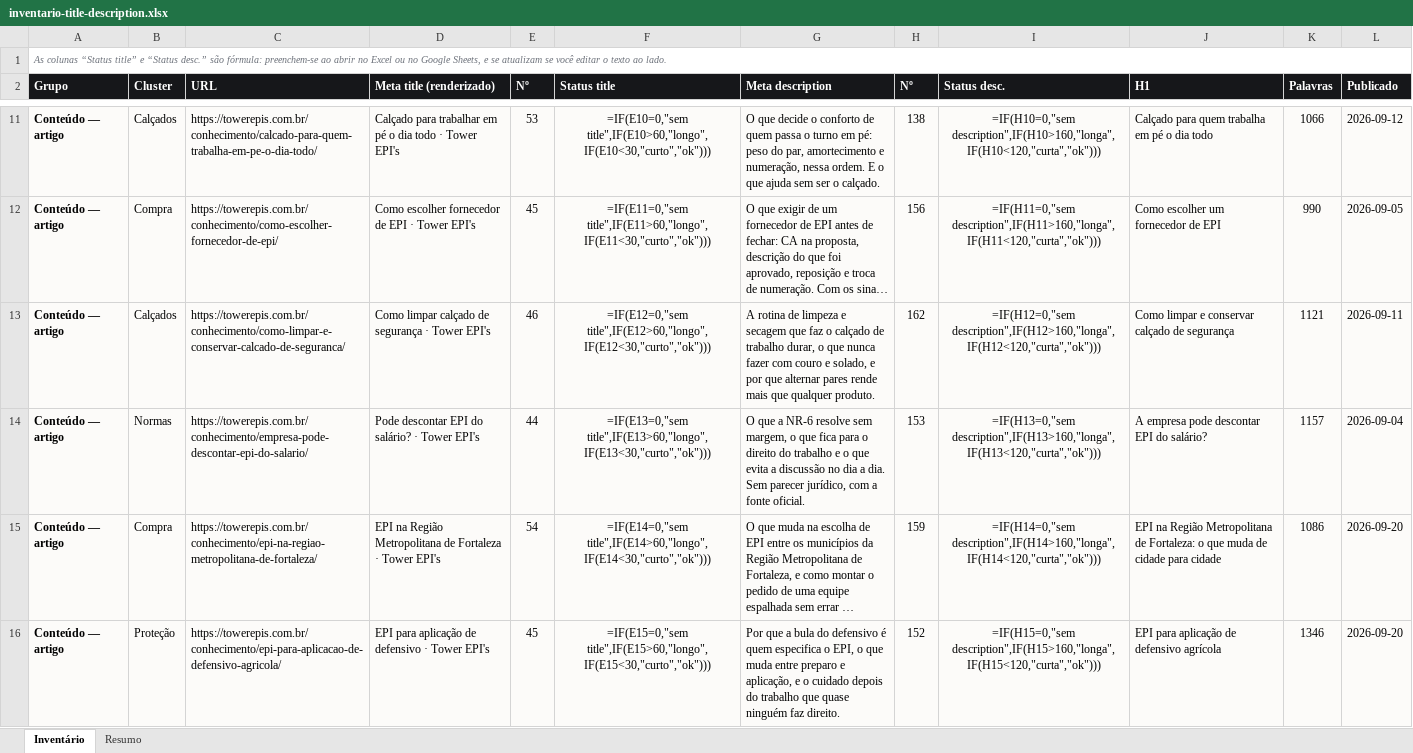
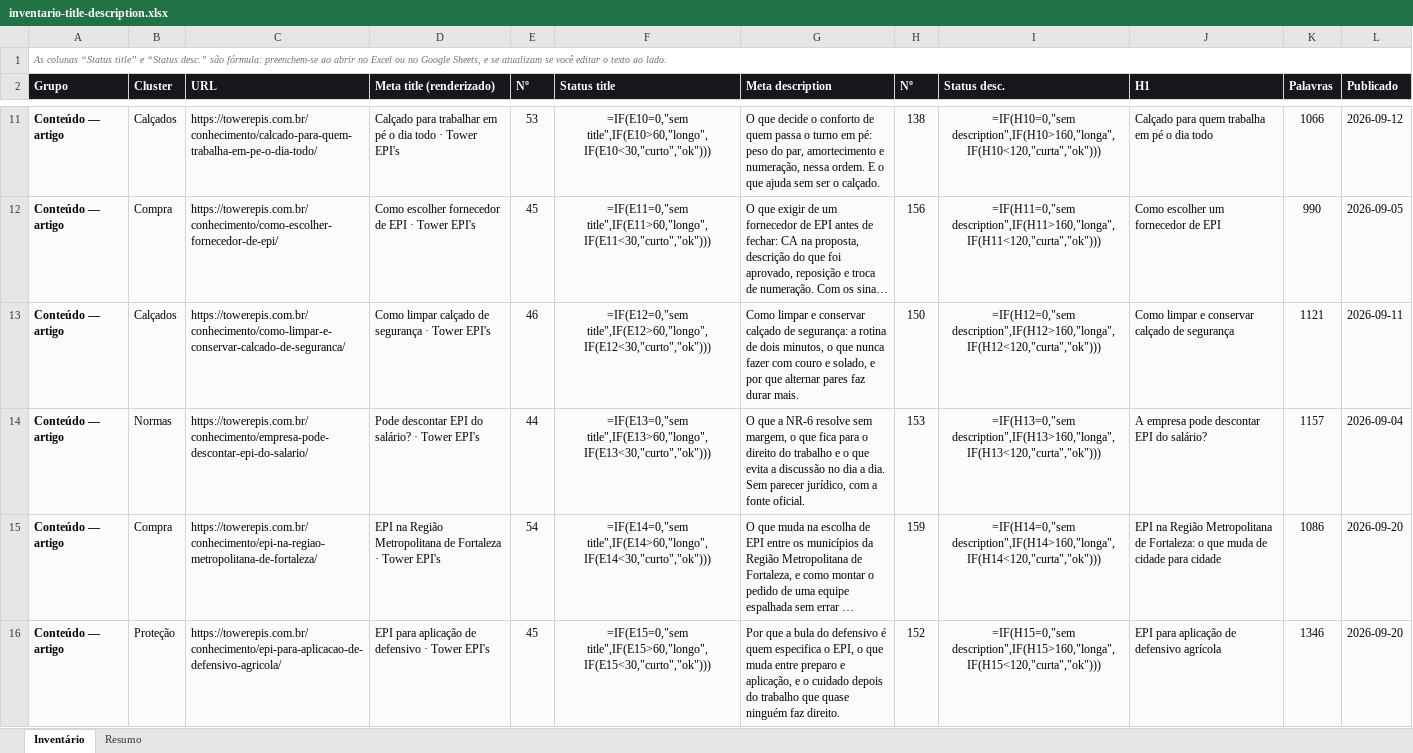
Before and after one commit to montinho-personal/towerepis.com.br, an Excel workbook: docs/inventario-title-description.xlsx, sheet Inventário, drawn as a sheet; only a part is shown, gaps mark what is left out; long unchanged cells end in …; values as stored, in another font and other column widths than the file's, no borders; formulas without a stored value are shown as written; the diff covers the shown part only; the diff names each change by its address in the sheet, - before the commit and + after, or states it on an @@ line.

```diff
--- a/docs/inventario-title-description.xlsx (sheet Inventário)
+++ b/docs/inventario-title-description.xlsx (sheet Inventário)
-G13 (Meta description): A rotina de limpeza e secagem que faz o calçado de trabalho durar, o que nunca fazer com couro e solado, e por que alternar pares rende mais que qualquer produto.
+G13 (Meta description): Como limpar e conservar calçado de segurança: a rotina de dois minutos, o que nunca fazer com couro e solado, e por que alternar pares faz durar mais.
-H13 (Nº): 162
+H13 (Nº): 150
```
Also changed, not shown: 8 edited cells elsewhere in this sheet, sheet Resumo, 2 other files.
